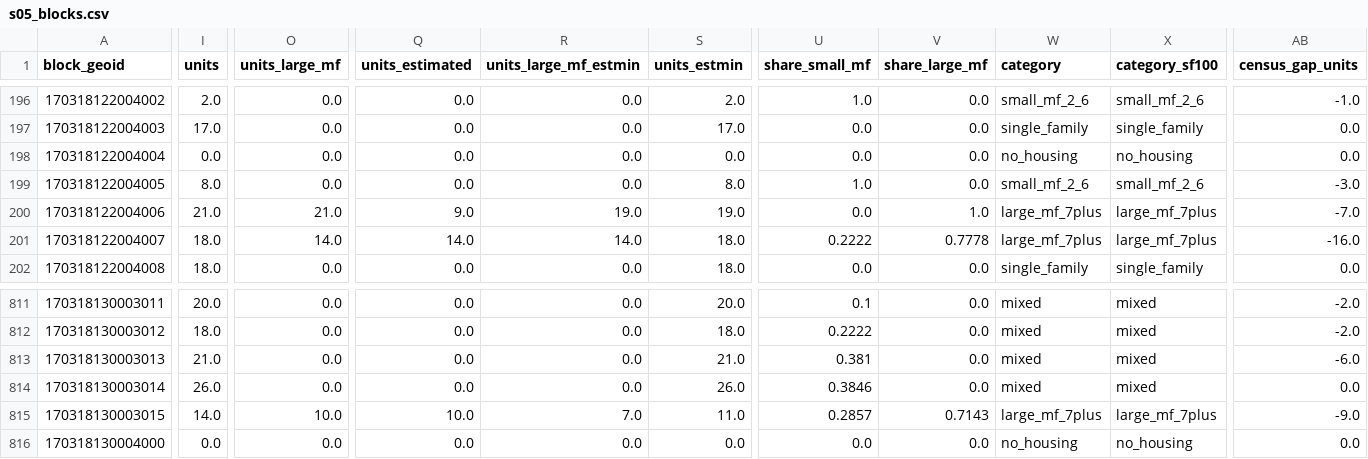
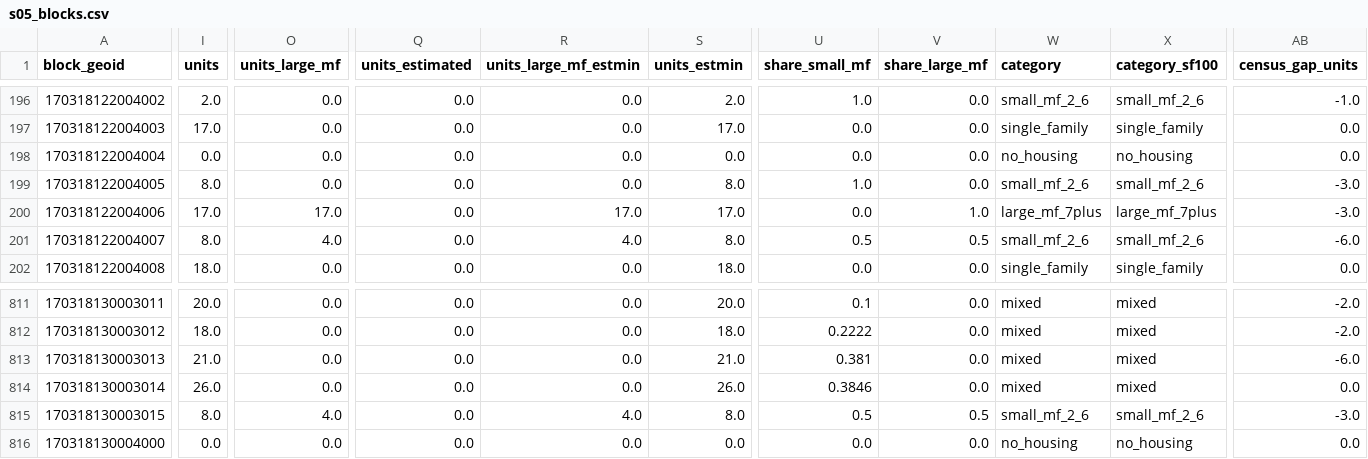
Before and after one commit to jvanderberg/op-block-typology, a CSV file: data/interim/s05_blocks.csv, drawn as a sheet; only a part is shown, gaps mark what is left out; the diff covers the shown part only; the diff names each change by its address in the sheet, - before the commit and + after, or states it on an @@ line.

Commit message:
Historic districts: multi-family construction before and after designation; commval unit counts for mixed-use rows; zoning and condo year-built sources

```diff
--- a/data/interim/s05_blocks.csv
+++ b/data/interim/s05_blocks.csv
-I200 (units): 21.0
+I200 (units): 17.0
-O200 (units_large_mf): 21.0
+O200 (units_large_mf): 17.0
-Q200 (units_estimated): 9.0
+Q200 (units_estimated): 0.0
-R200 (units_large_mf_estmin): 19.0
+R200 (units_large_mf_estmin): 17.0
-S200 (units_estmin): 19.0
+S200 (units_estmin): 17.0
-AB200 (census_gap_units): -7.0
+AB200 (census_gap_units): -3.0
-I201 (units): 18.0
+I201 (units): 8.0
-O201 (units_large_mf): 14.0
+O201 (units_large_mf): 4.0
-Q201 (units_estimated): 14.0
+Q201 (units_estimated): 0.0
-R201 (units_large_mf_estmin): 14.0
+R201 (units_large_mf_estmin): 4.0
-S201 (units_estmin): 18.0
+S201 (units_estmin): 8.0
-U201 (share_small_mf): 0.2222
+U201 (share_small_mf): 0.5
-V201 (share_large_mf): 0.7778
+V201 (share_large_mf): 0.5
-W201 (category): large_mf_7plus
+W201 (category): small_mf_2_6
-X201 (category_sf100): large_mf_7plus
+X201 (category_sf100): small_mf_2_6
-AB201 (census_gap_units): -16.0
+AB201 (census_gap_units): -6.0
-I815 (units): 14.0
+I815 (units): 8.0
-O815 (units_large_mf): 10.0
+O815 (units_large_mf): 4.0
-Q815 (units_estimated): 10.0
+Q815 (units_estimated): 0.0
-R815 (units_large_mf_estmin): 7.0
+R815 (units_large_mf_estmin): 4.0
-S815 (units_estmin): 11.0
+S815 (units_estmin): 8.0
-U815 (share_small_mf): 0.2857
+U815 (share_small_mf): 0.5
-V815 (share_large_mf): 0.7143
+V815 (share_large_mf): 0.5
-W815 (category): large_mf_7plus
+W815 (category): small_mf_2_6
-X815 (category_sf100): large_mf_7plus
+X815 (category_sf100): small_mf_2_6
-AB815 (census_gap_units): -9.0
+AB815 (census_gap_units): -3.0
```
Also changed, not shown: 150 edited cells elsewhere in this file, data/interim/s05_blockgroups.csv, outputs/tables/A2_race_by_block_type_2020_excl_gq.csv, 57 other files.
